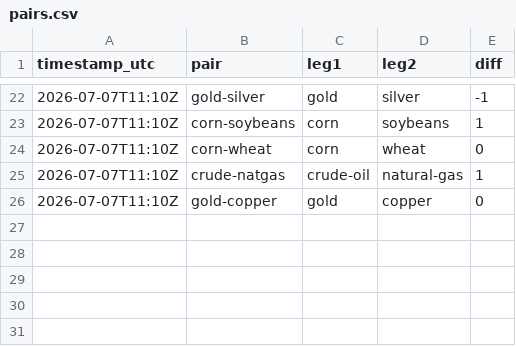
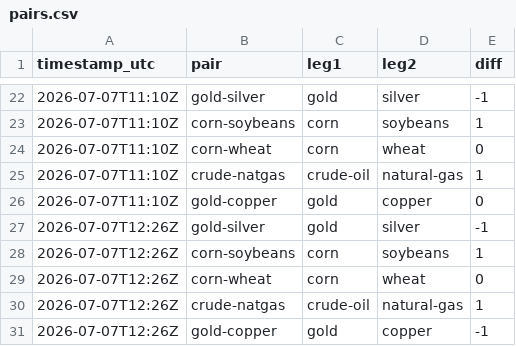
Before and after one commit to robertbennett87/TPRV, a CSV file: history/pairs.csv, drawn as a sheet; only a part is shown, gaps mark what is left out; the diff names each change by its address in the sheet, - before the commit and + after, or states it on an @@ line.

```diff
--- a/history/pairs.csv
+++ b/history/pairs.csv
+row 27: 2026-07-07T12:26Z | gold-silver | gold | silver | -1
+row 28: 2026-07-07T12:26Z | corn-soybeans | corn | soybeans | 1
+row 29: 2026-07-07T12:26Z | corn-wheat | corn | wheat | 0
+row 30: 2026-07-07T12:26Z | crude-natgas | crude-oil | natural-gas | 1
+row 31: 2026-07-07T12:26Z | gold-copper | gold | copper | -1
```
Also changed, not shown: history/scores.csv, 4 other files.
